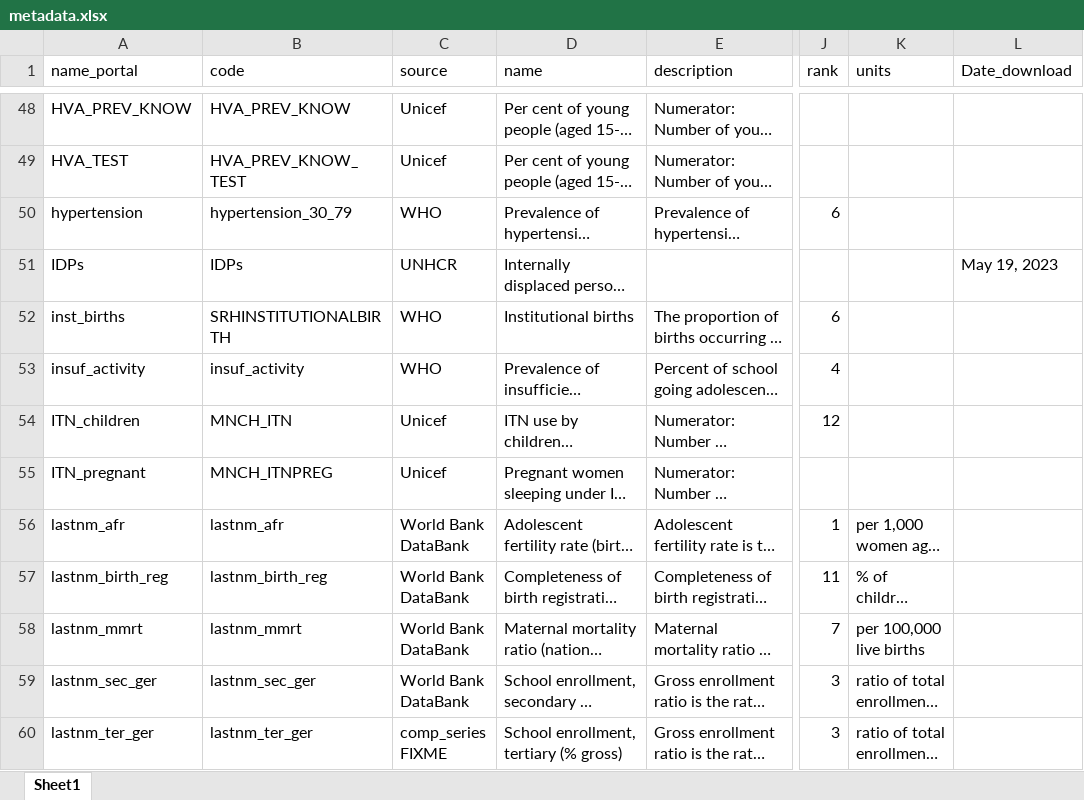
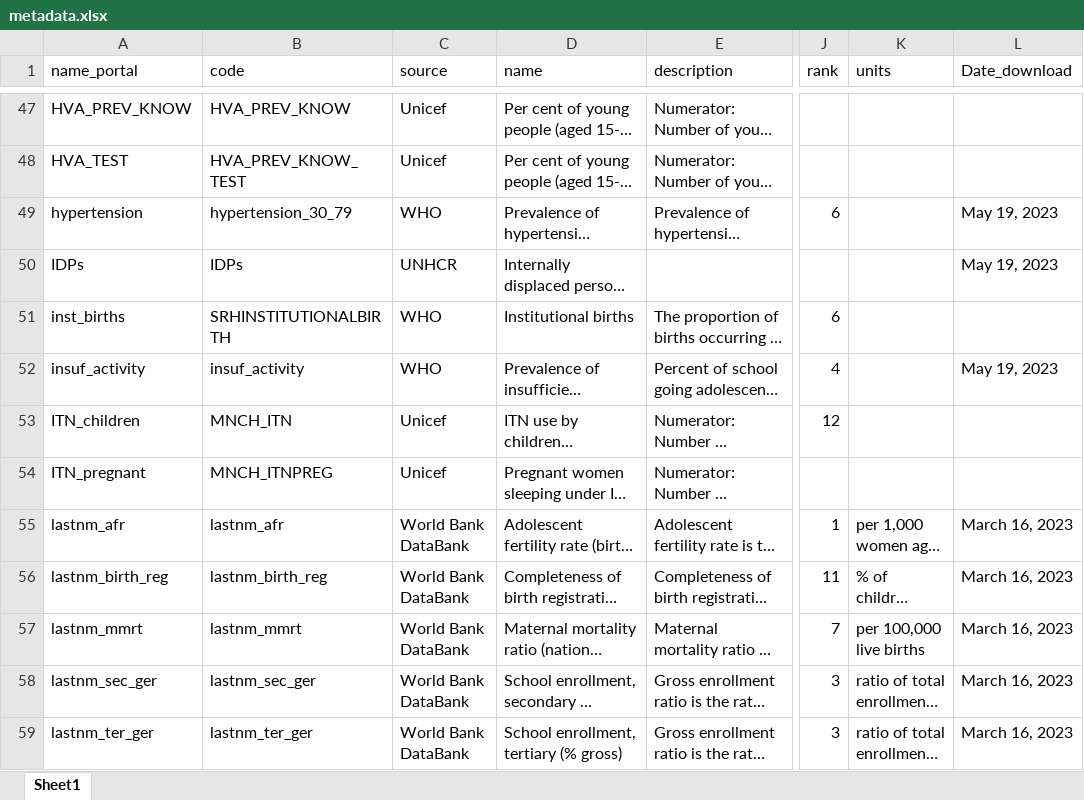
Before and after one commit to Queeno11/Data-Portal-Brief-Generator, an Excel workbook: Data/Data_Raw/Country codes & metadata/metadata.xlsx, sheet Sheet1, drawn as a sheet; only a part is shown, gaps mark what is left out; long unchanged cells end in …; values as stored, in another font and other column widths than the file's, no cell formats; addresses are those after the commit; the diff covers the shown part only; the diff names each change by its address in the sheet, - before the commit and + after, or states it on an @@ line.

Commit message:
download dates

```diff
--- a/Data/Data_Raw/Country codes & metadata/metadata.xlsx (sheet Sheet1)
+++ b/Data/Data_Raw/Country codes & metadata/metadata.xlsx (sheet Sheet1)
-L49 (Date_download): (empty)
+L49 (Date_download): May 19, 2023
-L52 (Date_download): (empty)
+L52 (Date_download): May 19, 2023
-L55:L59 (Date_download): (empty)
+L55:L59 (Date_download): March 16, 2023
-C59 (source): comp_series FIXME
+C59 (source): World Bank DataBank
```
Also changed, not shown: 1 removed row and 64 edited cells elsewhere in this sheet, cell formats, 1 other file.
